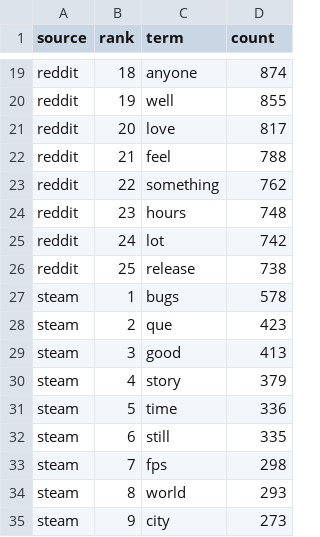
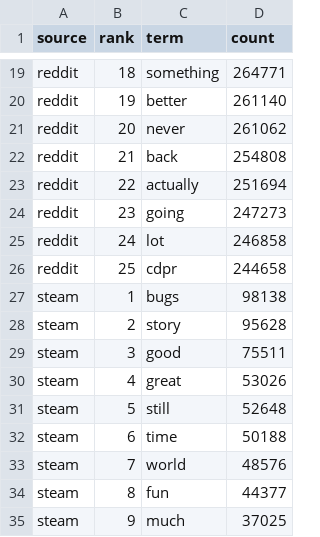
Before and after one commit to luwu5-bit/Sentiment-Analysis-Cyberpunk2077, a CSV file: results/word_frequency.csv, drawn as a sheet; only a part is shown, gaps mark what is left out; the diff covers the shown part only; the diff names each change by its address in the sheet, - before the commit and + after, or states it on an @@ line.

```diff
--- a/results/word_frequency.csv
+++ b/results/word_frequency.csv
-C19 (term): anyone
+C19 (term): something
-D19 (count): 874
+D19 (count): 264771
-C20 (term): well
+C20 (term): better
-D20 (count): 855
+D20 (count): 261140
-C21 (term): love
+C21 (term): never
-D21 (count): 817
+D21 (count): 261062
-C22 (term): feel
+C22 (term): back
-D22 (count): 788
+D22 (count): 254808
-C23 (term): something
+C23 (term): actually
-D23 (count): 762
+D23 (count): 251694
-C24 (term): hours
+C24 (term): going
-D24 (count): 748
+D24 (count): 247273
-D25 (count): 742
+D25 (count): 246858
-C26 (term): release
+C26 (term): cdpr
-D26 (count): 738
+D26 (count): 244658
-D27 (count): 578
+D27 (count): 98138
-C28 (term): que
+C28 (term): story
-D28 (count): 423
+D28 (count): 95628
-D29 (count): 413
+D29 (count): 75511
-C30 (term): story
+C30 (term): great
-D30 (count): 379
+D30 (count): 53026
-C31 (term): time
+C31 (term): still
-D31 (count): 336
+D31 (count): 52648
-C32 (term): still
+C32 (term): time
-D32 (count): 335
+D32 (count): 50188
-C33 (term): fps
+C33 (term): world
-D33 (count): 298
+D33 (count): 48576
-C34 (term): world
+C34 (term): fun
-D34 (count): 293
+D34 (count): 44377
-C35 (term): city
+C35 (term): much
-D35 (count): 273
+D35 (count): 37025
```
Also changed, not shown: 64 edited cells elsewhere in this file, results/tfidf_top_terms.csv, results/topics.csv, 13 other files.
